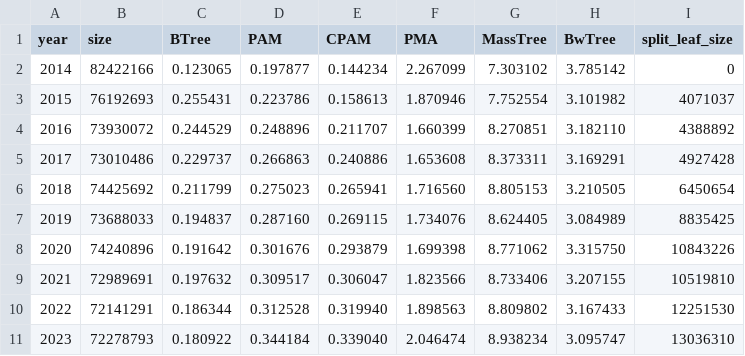
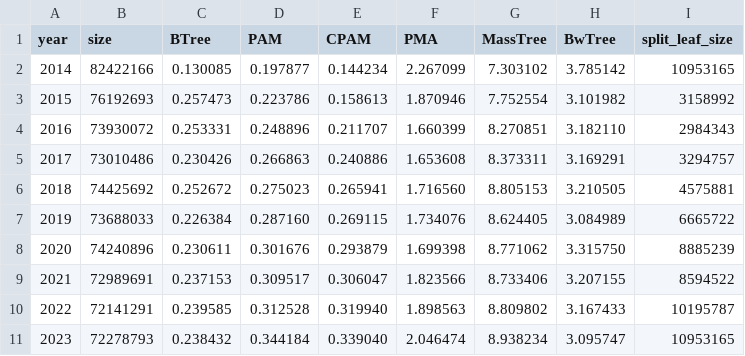
Before and after one commit to ucrparlay/pab-tree, a CSV file: scripts/data/temp/temp_insert_by_year.csv, drawn as a sheet.

Commit message:
plot: add plot scripts for osm

```diff
--- a/scripts/data/temp/temp_insert_by_year.csv
+++ b/scripts/data/temp/temp_insert_by_year.csv
@@ -1,11 +1,11 @@
 year,size,BTree,PAM,CPAM,PMA,MassTree,BwTree,split_leaf_size
-2014,82422166,0.123065,0.197877,0.144234,2.267099,7.303102,3.785142,0
-2015,76192693,0.255431,0.223786,0.158613,1.870946,7.752554,3.101982,4071037
-2016,73930072,0.244529,0.248896,0.211707,1.660399,8.270851,3.182110,4388892
-2017,73010486,0.229737,0.266863,0.240886,1.653608,8.373311,3.169291,4927428
-2018,74425692,0.211799,0.275023,0.265941,1.716560,8.805153,3.210505,6450654
-2019,73688033,0.194837,0.287160,0.269115,1.734076,8.624405,3.084989,8835425
-2020,74240896,0.191642,0.301676,0.293879,1.699398,8.771062,3.315750,10843226
-2021,72989691,0.197632,0.309517,0.306047,1.823566,8.733406,3.207155,10519810
-2022,72141291,0.186344,0.312528,0.319940,1.898563,8.809802,3.167433,12251530
-2023,72278793,0.180922,0.344184,0.339040,2.046474,8.938234,3.095747,13036310
+2014,82422166,0.130085,0.197877,0.144234,2.267099,7.303102,3.785142,10953165
+2015,76192693,0.257473,0.223786,0.158613,1.870946,7.752554,3.101982,3158992
+2016,73930072,0.253331,0.248896,0.211707,1.660399,8.270851,3.182110,2984343
+2017,73010486,0.230426,0.266863,0.240886,1.653608,8.373311,3.169291,3294757
+2018,74425692,0.252672,0.275023,0.265941,1.716560,8.805153,3.210505,4575881
+2019,73688033,0.226384,0.287160,0.269115,1.734076,8.624405,3.084989,6665722
+2020,74240896,0.230611,0.301676,0.293879,1.699398,8.771062,3.315750,8885239
+2021,72989691,0.237153,0.309517,0.306047,1.823566,8.733406,3.207155,8594522
+2022,72141291,0.239585,0.312528,0.319940,1.898563,8.809802,3.167433,10195787
+2023,72278793,0.238432,0.344184,0.339040,2.046474,8.938234,3.095747,10953165
```
Also changed, not shown: 9 other files.
